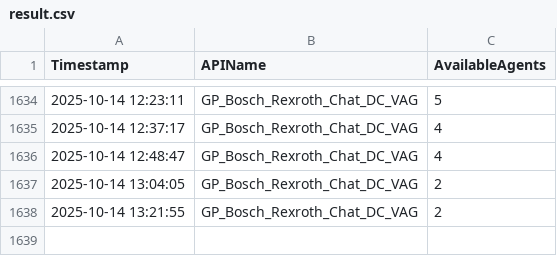
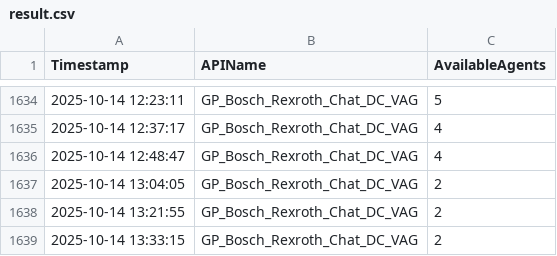
Before and after one commit to huyho09/agent-check, a CSV file: result.csv, drawn as a sheet; only a part is shown, gaps mark what is left out.

```diff
--- a/result.csv
+++ b/result.csv
@@ -1638 +1638,2 @@ Timestamp,APIName,AvailableAgents
 2025-10-14 13:21:55,GP_Bosch_Rexroth_Chat_DC_VAG,2
+2025-10-14 13:33:15,GP_Bosch_Rexroth_Chat_DC_VAG,2
```
